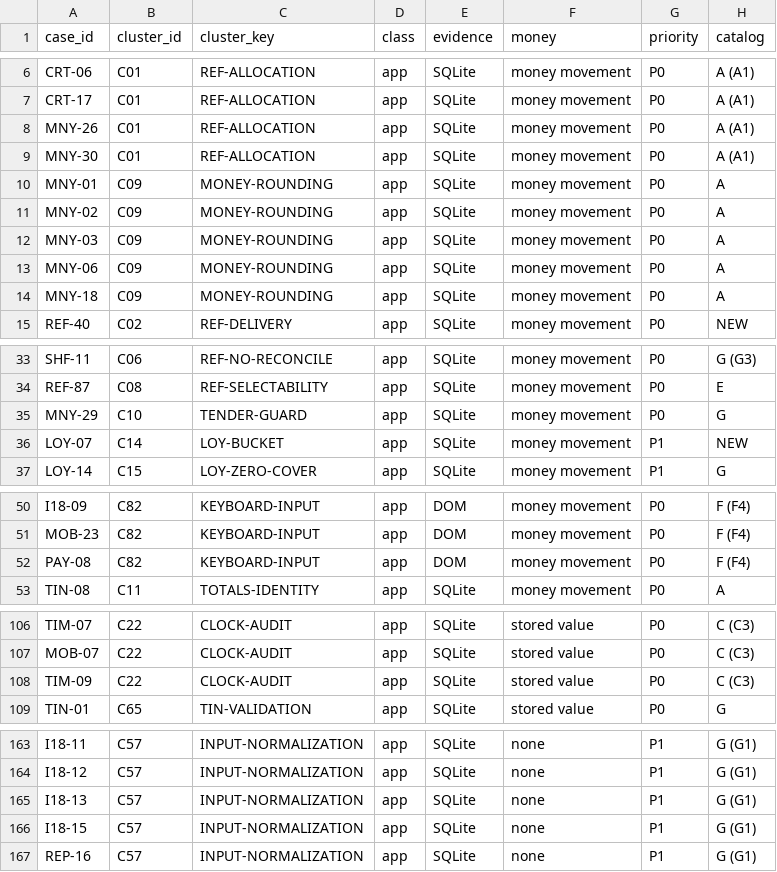
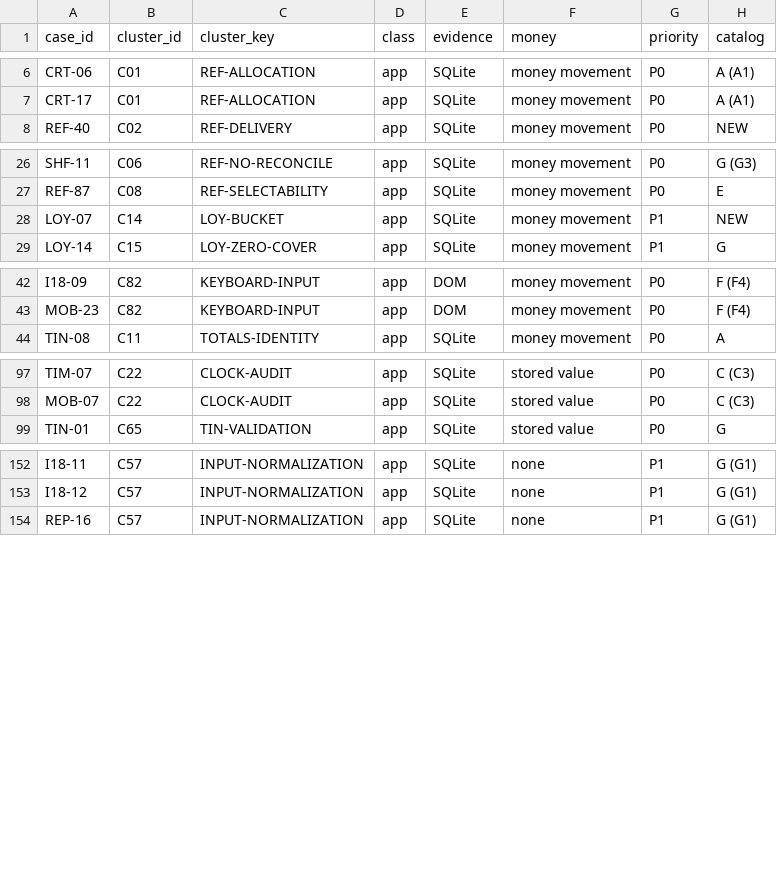
Before and after one commit to aminebarcelon28-bit/mobi-pos, a CSV file: e2e-tests/FAIL-CLUSTERS.csv, drawn as a sheet; only a part is shown, gaps mark what is left out; removed rows and columns are numbered as before the commit, all else as after; the diff covers the shown part only; the diff names each change by its address in the sheet, - before the commit and + after, or states it on an @@ line.

Commit message:
test(e2e): verdict-pipeline integrity, spec locators and protocol guards
Verdicts were being invented at three layers: --run ignored the log the sidecar names, the VERDICT parser anchored the whole line while WDIO prefixes '[0-0] ', and the verdict token class rejected N/A. Spec-recorded FAIL/PASS-PARTIAL/BLOCKED read back as PASS (I18-03 was PASS with VERDICT=I18-03 FAIL in its own log; DAT-51..54 BLOCKED returned PASS).

- _results.mjs: parse '[0-0] VERDICT=ID V | note', '[ID] VERDICT=V', '[ID] BLOCKED' and N/A
- verdicts.mjs: --run reads sidecar.log
- selftest.mjs: new verdict-protocol group (8 checks) guarding each shape
- 26-rcp-tim: resolve the repo root by walking up, not cwd/.. (ERR_MODULE_NOT_FOUND on RCP-03/09/17)
- 21-dat: fix the empty DAT-30 snapshot slice; emit machine-readable N/A for DAT-42/45/46; DAT-34 no longer claims the FTS5 block
- 20-pay: PAY-02 confirms through the intentional fat-finger guard and asserts the committed row now matches the preview
- customer name field: data-testid, selectors updated in 5 specs
- pipeline output (CASE_INDEX/COVERAGE/FAIL-CLUSTERS) from the runs, not hand-edited

```diff
--- a/e2e-tests/FAIL-CLUSTERS.csv
+++ b/e2e-tests/FAIL-CLUSTERS.csv
-row 8: MNY-26 | C01 | REF-ALLOCATION | app | SQLite | money movement | P0 | A (A1)
-row 9: MNY-30 | C01 | REF-ALLOCATION | app | SQLite | money movement | P0 | A (A1)
-row 10: MNY-01 | C09 | MONEY-ROUNDING | app | SQLite | money movement | P0 | A
-row 11: MNY-02 | C09 | MONEY-ROUNDING | app | SQLite | money movement | P0 | A
-row 12: MNY-03 | C09 | MONEY-ROUNDING | app | SQLite | money movement | P0 | A
-row 13: MNY-06 | C09 | MONEY-ROUNDING | app | SQLite | money movement | P0 | A
-row 14: MNY-18 | C09 | MONEY-ROUNDING | app | SQLite | money movement | P0 | A
-row 35: MNY-29 | C10 | TENDER-GUARD | app | SQLite | money movement | P0 | G
-row 52: PAY-08 | C82 | KEYBOARD-INPUT | app | DOM | money movement | P0 | F (F4)
-row 108: TIM-09 | C22 | CLOCK-AUDIT | app | SQLite | stored value | P0 | C (C3)
-row 165: I18-13 | C57 | INPUT-NORMALIZATION | app | SQLite | none | P1 | G (G1)
-row 166: I18-15 | C57 | INPUT-NORMALIZATION | app | SQLite | none | P1 | G (G1)
```
Also changed, not shown: 1 added row and 1 removed row elsewhere in this file, 20 other files.
